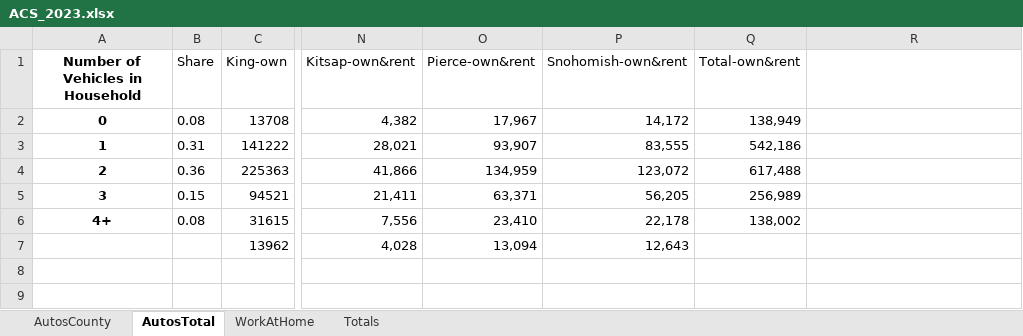
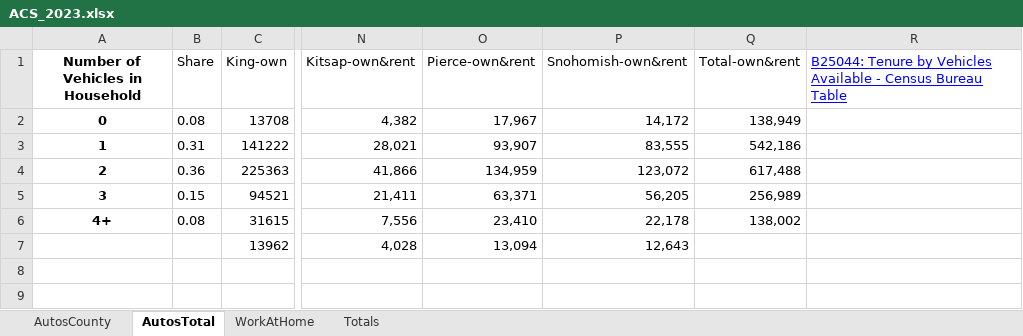
Before and after one commit to bellevuewa/BKRCast, an Excel workbook: inputs/model/survey/ACS_2023.xlsx, sheet AutosTotal, drawn as a sheet; only a part is shown, gaps mark what is left out; values as stored, in another font and other column widths than the file's, no borders; the diff names each change by its address in the sheet, - before the commit and + after, or states it on an @@ line.

```diff
--- a/inputs/model/survey/ACS_2023.xlsx (sheet AutosTotal)
+++ b/inputs/model/survey/ACS_2023.xlsx (sheet AutosTotal)
-R1: (empty)
+R1: B25044: Tenure by Vehicles Available - Census Bureau Table
```
Also changed, not shown: 4 other files.
